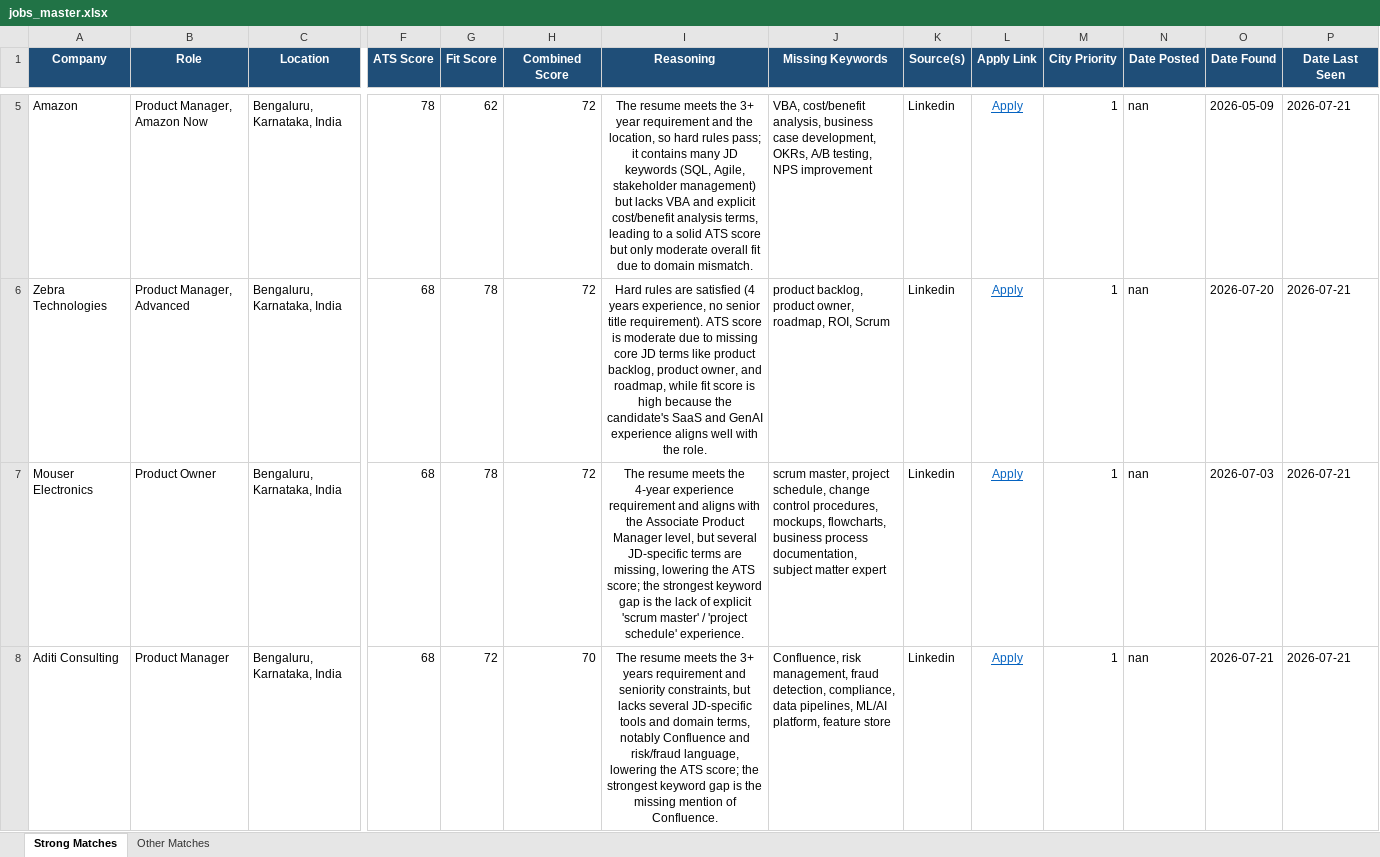
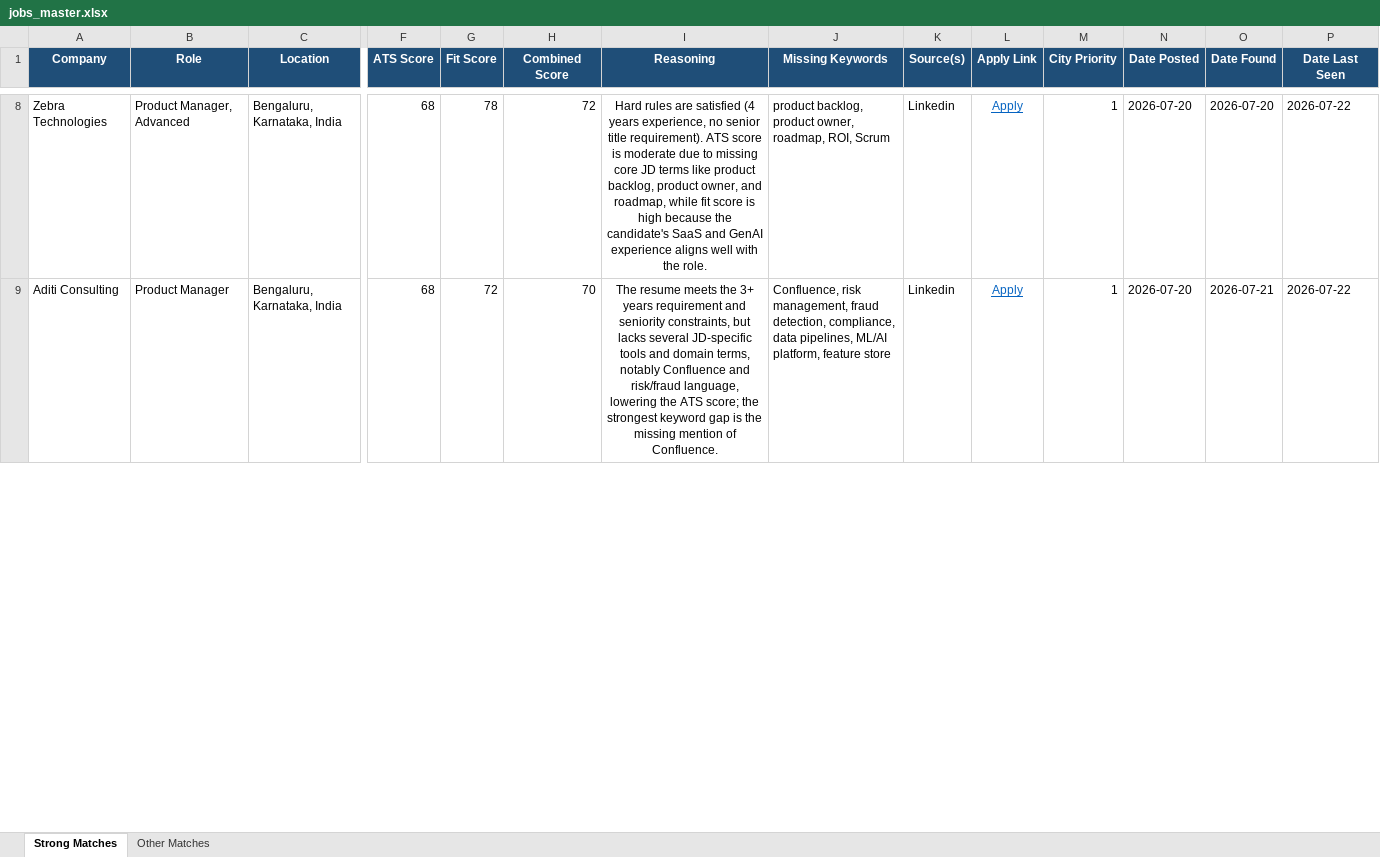
Before and after one commit to anirbanp19/Job-Tracker, an Excel workbook: output/jobs_master.xlsx, sheet Strong Matches, drawn as a sheet; only a part is shown, gaps mark what is left out; values as stored, in another font and other column widths than the file's, no borders; removed rows and columns are numbered as before the commit, all else as after; rows hold the shown columns only; the diff covers the shown part only; the diff names each change by its address in the sheet, - before the commit and + after, or states it on an @@ line.

```diff
--- a/output/jobs_master.xlsx (sheet Strong Matches)
+++ b/output/jobs_master.xlsx (sheet Strong Matches)
-row 5: Amazon | Product Manager, Amazon Now | Bengaluru, Karnataka, India | 78 | 62 | 72 | The resume meets the 3+ year requirement and the location, so hard rules pass; it contains many JD keywords (SQL, Agile, stakeholder management) but lacks VBA and explicit cost/benefit analysis terms, leading to a solid ATS score but only moderate overall fit due to domain mismatch. | VBA, cost/benefit analysis, business case development, OKRs, A/B testing, NPS improvement | Linkedin | Apply | 1 | nan | 2026-05-09 | 2026-07-21
-N8 (Date Posted): nan
+N8 (Date Posted): 2026-07-20
-P8 (Date Last Seen): 2026-07-21
+P8 (Date Last Seen): 2026-07-22
-row 7: Mouser Electronics | Product Owner | Bengaluru, Karnataka, India | 68 | 78 | 72 | The resume meets the 4-year experience requirement and aligns with the Associate Product Manager level, but several JD-specific terms are missing, lowering the ATS score; the strongest keyword gap is the lack of explicit 'scrum master' / 'project schedule' experience. | scrum master, project schedule, change control procedures, mockups, flowcharts, business process documentation, subject matter expert | Linkedin | Apply | 1 | nan | 2026-07-03 | 2026-07-21
-N9 (Date Posted): nan
+N9 (Date Posted): 2026-07-20
-P9 (Date Last Seen): 2026-07-21
+P9 (Date Last Seen): 2026-07-22
```
Also changed, not shown: 7 added rows, 5 removed rows and 28 edited cells elsewhere in this sheet, sheet Other Matches, 1 other file.
